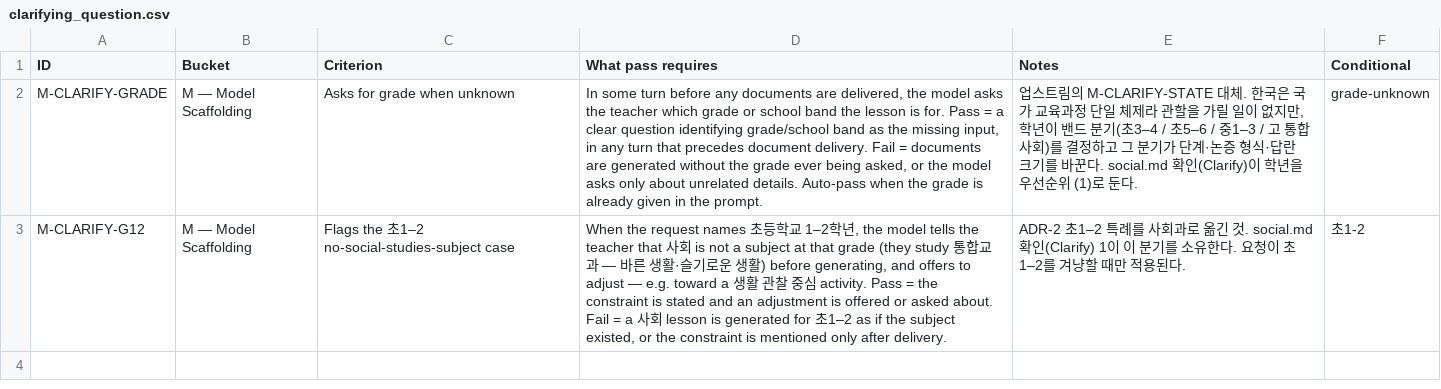
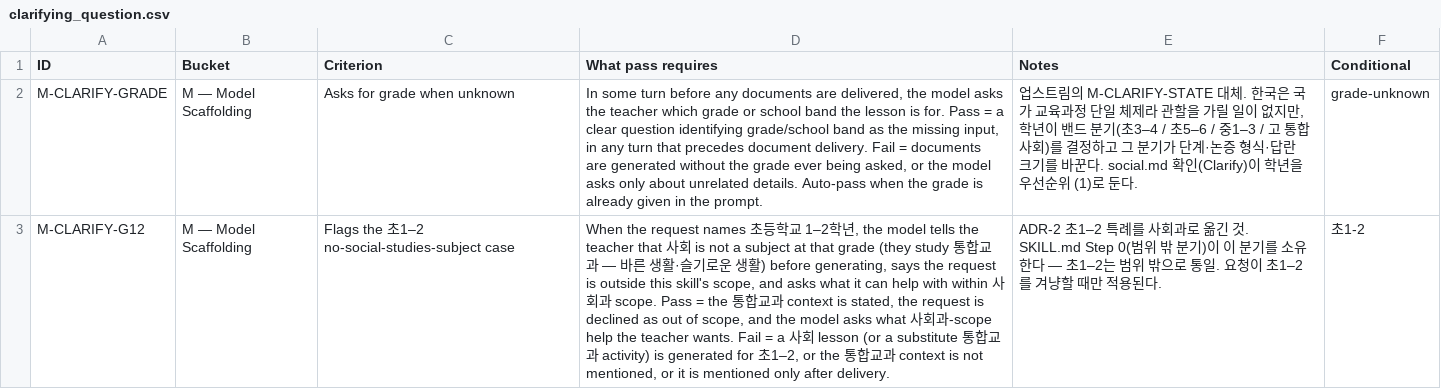
Before and after one commit to newskool4d-sketch/social-teacher-skills, a CSV file: evals/ko12-lesson-differentiation/rubrics/clarifying_question.csv, drawn as a sheet; the diff names each change by its address in the sheet, - before the commit and + after, or states it on an @@ line.

```diff
--- a/evals/ko12-lesson-differentiation/rubrics/clarifying_question.csv
+++ b/evals/ko12-lesson-differentiation/rubrics/clarifying_question.csv
-D3 (What pass requires): …before generating, and offers to adjust — e.g. toward a 생활 관찰 중심 activity. Pass = the constraint is stated and an adjustment is offered or asked about. Fail = a 사회 lesson is generated for 초1–2 as if the subject existed, or the constraint is mentioned…
+D3 (What pass requires): …before generating, says the request is outside this skill's scope, and asks what it can help with within 사회과 scope. Pass = the 통합교과 context is stated, the request is declined as out of scope, and the model asks what 사회과-scope help the teacher wants. Fail = a 사회 lesson (or a substitute 통합교과 activity) is generated for 초1–2, or the 통합교과 context is not mentioned, or it is mentioned…
-E3 (Notes): …긴 것. social.md 확인(Clarify) 1이 이 분기를 소유한다. 요청이…
+E3 (Notes): …긴 것. SKILL.md Step 0(범위 밖 분기)이 이 분기를 소유한다 — 초1–2는 범위 밖으로 통일. 요청이…
```
Also changed, not shown: 27 other files.
